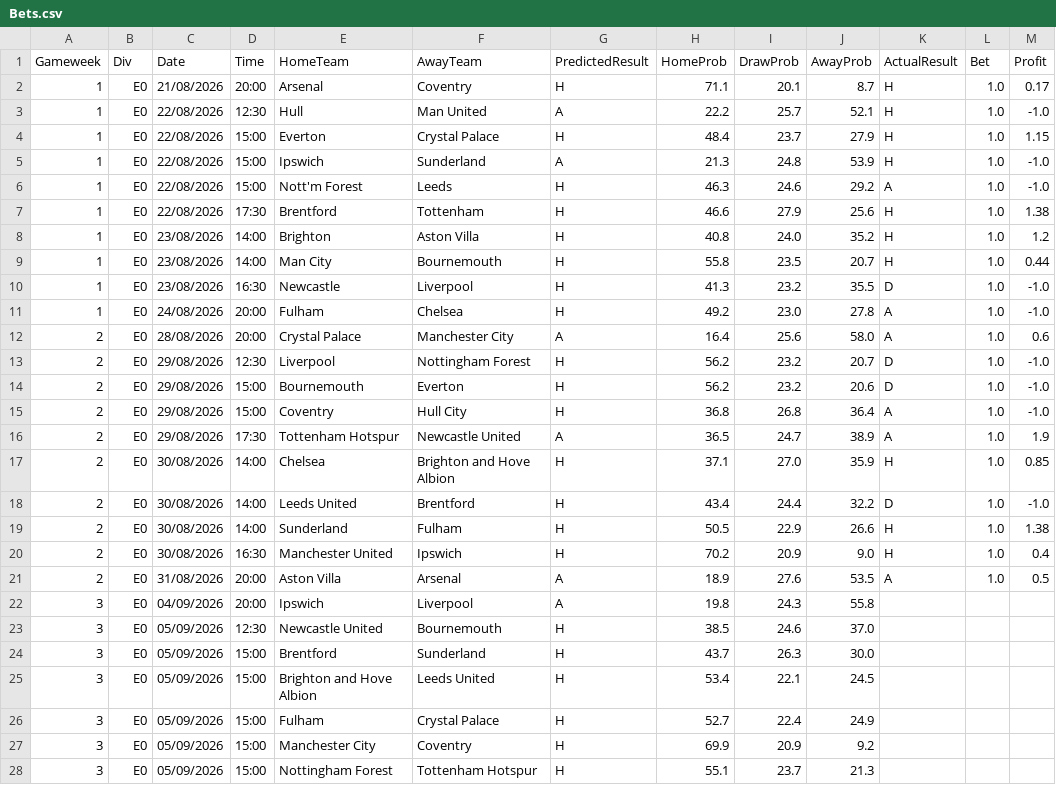
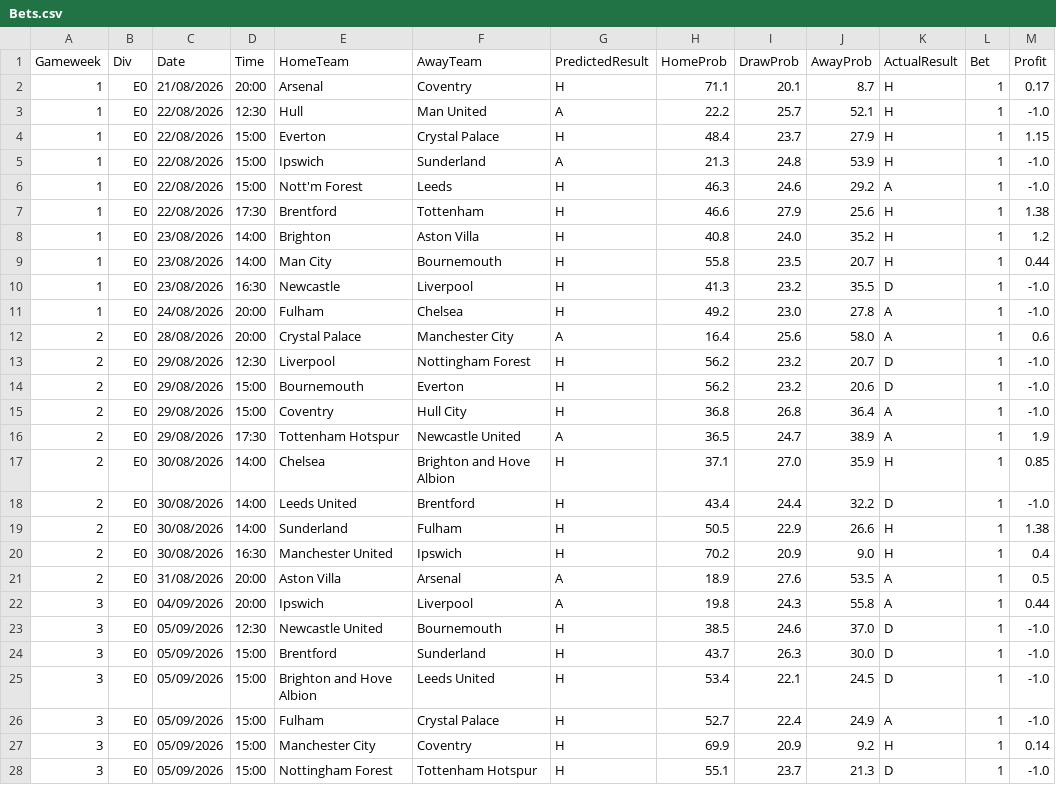
Before and after one commit to hphillips9/football-analysis, a CSV file: data/raw/Bets.csv, drawn as a sheet; only a part is shown; the diff covers the shown part only.

```diff
--- a/data/raw/Bets.csv
+++ b/data/raw/Bets.csv
@@ -1,28 +1,28 @@
 Gameweek,Div,Date,Time,HomeTeam,AwayTeam,PredictedResult,HomeProb,DrawProb,AwayProb,ActualResult,Bet,Profit
-1,E0,21/08/2026,20:00,Arsenal,Coventry,H,71.1,20.1,8.7,H,1.0,0.17
-1,E0,22/08/2026,12:30,Hull,Man United,A,22.2,25.7,52.1,H,1.0,-1.0
-1,E0,22/08/2026,15:00,Everton,Crystal Palace,H,48.4,23.7,27.9,H,1.0,1.15
-1,E0,22/08/2026,15:00,Ipswich,Sunderland,A,21.3,24.8,53.9,H,1.0,-1.0
-1,E0,22/08/2026,15:00,Nott'm Forest,Leeds,H,46.3,24.6,29.2,A,1.0,-1.0
-1,E0,22/08/2026,17:30,Brentford,Tottenham,H,46.6,27.9,25.6,H,1.0,1.38
-1,E0,23/08/2026,14:00,Brighton,Aston Villa,H,40.8,24.0,35.2,H,1.0,1.2
-1,E0,23/08/2026,14:00,Man City,Bournemouth,H,55.8,23.5,20.7,H,1.0,0.44
-1,E0,23/08/2026,16:30,Newcastle,Liverpool,H,41.3,23.2,35.5,D,1.0,-1.0
-1,E0,24/08/2026,20:00,Fulham,Chelsea,H,49.2,23.0,27.8,A,1.0,-1.0
-2,E0,28/08/2026,20:00,Crystal Palace,Manchester City,A,16.4,25.6,58.0,A,1.0,0.6
-2,E0,29/08/2026,12:30,Liverpool,Nottingham Forest,H,56.2,23.2,20.7,D,1.0,-1.0
-2,E0,29/08/2026,15:00,Bournemouth,Everton,H,56.2,23.2,20.6,D,1.0,-1.0
-2,E0,29/08/2026,15:00,Coventry,Hull City,H,36.8,26.8,36.4,A,1.0,-1.0
-2,E0,29/08/2026,17:30,Tottenham Hotspur,Newcastle United,A,36.5,24.7,38.9,A,1.0,1.9
-2,E0,30/08/2026,14:00,Chelsea,Brighton and Hove Albion,H,37.1,27.0,35.9,H,1.0,0.85
-2,E0,30/08/2026,14:00,Leeds United,Brentford,H,43.4,24.4,32.2,D,1.0,-1.0
-2,E0,30/08/2026,14:00,Sunderland,Fulham,H,50.5,22.9,26.6,H,1.0,1.38
-2,E0,30/08/2026,16:30,Manchester United,Ipswich,H,70.2,20.9,9.0,H,1.0,0.4
-2,E0,31/08/2026,20:00,Aston Villa,Arsenal,A,18.9,27.6,53.5,A,1.0,0.5
-3,E0,04/09/2026,20:00,Ipswich,Liverpool,A,19.8,24.3,55.8,,,
-3,E0,05/09/2026,12:30,Newcastle United,Bournemouth,H,38.5,24.6,37.0,,,
-3,E0,05/09/2026,15:00,Brentford,Sunderland,H,43.7,26.3,30.0,,,
-3,E0,05/09/2026,15:00,Brighton and Hove Albion,Leeds United,H,53.4,22.1,24.5,,,
-3,E0,05/09/2026,15:00,Fulham,Crystal Palace,H,52.7,22.4,24.9,,,
-3,E0,05/09/2026,15:00,Manchester City,Coventry,H,69.9,20.9,9.2,,,
-3,E0,05/09/2026,15:00,Nottingham Forest,Tottenham Hotspur,H,55.1,23.7,21.3,,,
+1,E0,21/08/2026,20:00,Arsenal,Coventry,H,71.1,20.1,8.7,H,1,0.17
+1,E0,22/08/2026,12:30,Hull,Man United,A,22.2,25.7,52.1,H,1,-1.0
+1,E0,22/08/2026,15:00,Everton,Crystal Palace,H,48.4,23.7,27.9,H,1,1.15
+1,E0,22/08/2026,15:00,Ipswich,Sunderland,A,21.3,24.8,53.9,H,1,-1.0
+1,E0,22/08/2026,15:00,Nott'm Forest,Leeds,H,46.3,24.6,29.2,A,1,-1.0
+1,E0,22/08/2026,17:30,Brentford,Tottenham,H,46.6,27.9,25.6,H,1,1.38
+1,E0,23/08/2026,14:00,Brighton,Aston Villa,H,40.8,24.0,35.2,H,1,1.2
+1,E0,23/08/2026,14:00,Man City,Bournemouth,H,55.8,23.5,20.7,H,1,0.44
+1,E0,23/08/2026,16:30,Newcastle,Liverpool,H,41.3,23.2,35.5,D,1,-1.0
+1,E0,24/08/2026,20:00,Fulham,Chelsea,H,49.2,23.0,27.8,A,1,-1.0
+2,E0,28/08/2026,20:00,Crystal Palace,Manchester City,A,16.4,25.6,58.0,A,1,0.6
+2,E0,29/08/2026,12:30,Liverpool,Nottingham Forest,H,56.2,23.2,20.7,D,1,-1.0
+2,E0,29/08/2026,15:00,Bournemouth,Everton,H,56.2,23.2,20.6,D,1,-1.0
+2,E0,29/08/2026,15:00,Coventry,Hull City,H,36.8,26.8,36.4,A,1,-1.0
+2,E0,29/08/2026,17:30,Tottenham Hotspur,Newcastle United,A,36.5,24.7,38.9,A,1,1.9
+2,E0,30/08/2026,14:00,Chelsea,Brighton and Hove Albion,H,37.1,27.0,35.9,H,1,0.85
+2,E0,30/08/2026,14:00,Leeds United,Brentford,H,43.4,24.4,32.2,D,1,-1.0
+2,E0,30/08/2026,14:00,Sunderland,Fulham,H,50.5,22.9,26.6,H,1,1.38
+2,E0,30/08/2026,16:30,Manchester United,Ipswich,H,70.2,20.9,9.0,H,1,0.4
+2,E0,31/08/2026,20:00,Aston Villa,Arsenal,A,18.9,27.6,53.5,A,1,0.5
+3,E0,04/09/2026,20:00,Ipswich,Liverpool,A,19.8,24.3,55.8,A,1,0.44
+3,E0,05/09/2026,12:30,Newcastle United,Bournemouth,H,38.5,24.6,37.0,D,1,-1.0
+3,E0,05/09/2026,15:00,Brentford,Sunderland,H,43.7,26.3,30.0,D,1,-1.0
+3,E0,05/09/2026,15:00,Brighton and Hove Albion,Leeds United,H,53.4,22.1,24.5,D,1,-1.0
+3,E0,05/09/2026,15:00,Fulham,Crystal Palace,H,52.7,22.4,24.9,A,1,-1.0
+3,E0,05/09/2026,15:00,Manchester City,Coventry,H,69.9,20.9,9.2,H,1,0.14
+3,E0,05/09/2026,15:00,Nottingham Forest,Tottenham Hotspur,H,55.1,23.7,21.3,D,1,-1.0
```
Also changed, not shown: 10 added rows and 9 edited cells elsewhere in this file, data/raw/EPL26-27.csv, data/raw/understat/26-27.csv, 7 other files.
